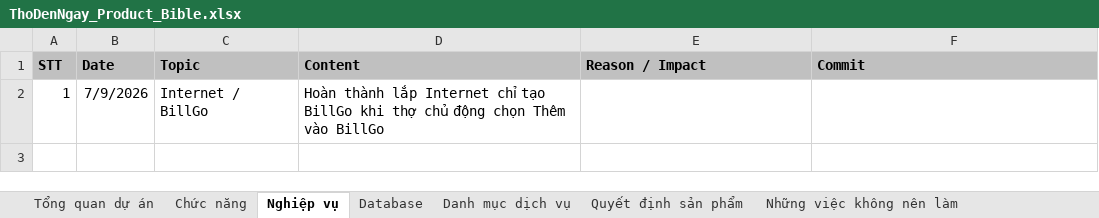
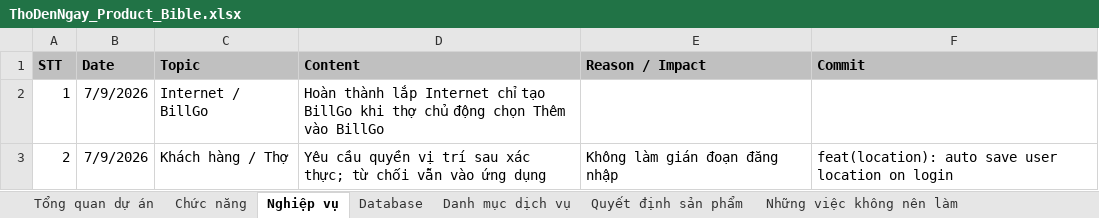
Before and after one commit to hoaitv86/thodenngay, an Excel workbook: ThoDenNgay_Product_Bible.xlsx, sheet Nghiệp vụ, drawn as a sheet; values as stored, in another font and other column widths than the file's, no borders; the diff names each change by its address in the sheet, - before the commit and + after, or states it on an @@ line.

Commit message:
feat(location): auto save user location on login

```diff
--- a/ThoDenNgay_Product_Bible.xlsx (sheet Nghiệp vụ)
+++ b/ThoDenNgay_Product_Bible.xlsx (sheet Nghiệp vụ)
+row 3: 2 | 7/9/2026 | Khách hàng / Thợ | Yêu cầu quyền vị trí sau xác thực; từ chối vẫn vào ứng dụng | Không làm gián đoạn đăng nhập | feat(location): auto save user location on login
```
Also changed, not shown: sheet Chức năng, sheet Quyết định sản phẩm, sheet Database, sheet Nhật ký phát triển, ThoDenNgay_Project_Manager.xlsx, 4 other files.
